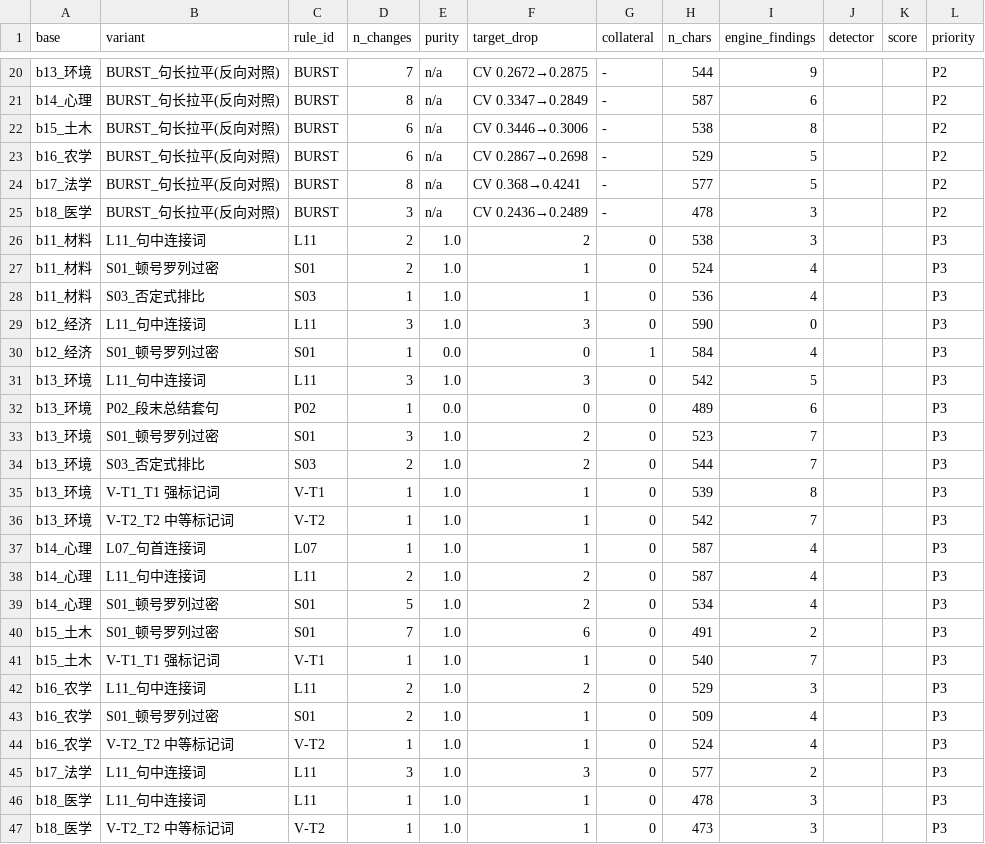
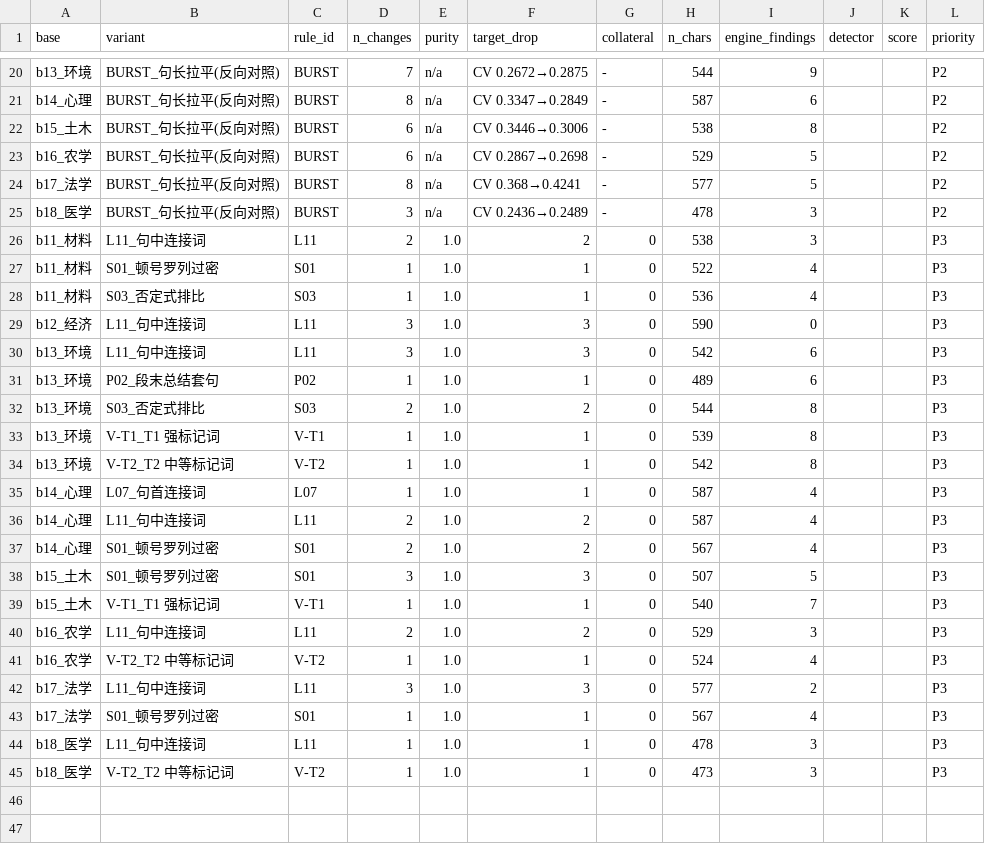
Before and after one commit to JudeHashBrown/aigc-reduction-research, a CSV file: probe/out/manifest.csv, drawn as a sheet; only a part is shown, gaps mark what is left out; the diff covers the shown part only.

```diff
--- a/probe/out/manifest.csv
+++ b/probe/out/manifest.csv
@@ -26,21 +26,19 @@ b18_医学,BURST_句长拉平(反向对照),BURST,3,n/a,CV 0.2436→0.2489,-,478
 b11_材料,L11_句中连接词,L11,2,1.0,2,0,538,3,,,P3
-b11_材料,S01_顿号罗列过密,S01,2,1.0,1,0,524,4,,,P3
+b11_材料,S01_顿号罗列过密,S01,1,1.0,1,0,522,4,,,P3
 b11_材料,S03_否定式排比,S03,1,1.0,1,0,536,4,,,P3
 b12_经济,L11_句中连接词,L11,3,1.0,3,0,590,0,,,P3
-b12_经济,S01_顿号罗列过密,S01,1,0.0,0,1,584,4,,,P3
-b13_环境,L11_句中连接词,L11,3,1.0,3,0,542,5,,,P3
-b13_环境,P02_段末总结套句,P02,1,0.0,0,0,489,6,,,P3
-b13_环境,S01_顿号罗列过密,S01,3,1.0,2,0,523,7,,,P3
-b13_环境,S03_否定式排比,S03,2,1.0,2,0,544,7,,,P3
+b13_环境,L11_句中连接词,L11,3,1.0,3,0,542,6,,,P3
+b13_环境,P02_段末总结套句,P02,1,1.0,1,0,489,6,,,P3
+b13_环境,S03_否定式排比,S03,2,1.0,2,0,544,8,,,P3
 b13_环境,V-T1_T1 强标记词,V-T1,1,1.0,1,0,539,8,,,P3
-b13_环境,V-T2_T2 中等标记词,V-T2,1,1.0,1,0,542,7,,,P3
+b13_环境,V-T2_T2 中等标记词,V-T2,1,1.0,1,0,542,8,,,P3
 b14_心理,L07_句首连接词,L07,1,1.0,1,0,587,4,,,P3
 b14_心理,L11_句中连接词,L11,2,1.0,2,0,587,4,,,P3
-b14_心理,S01_顿号罗列过密,S01,5,1.0,2,0,534,4,,,P3
-b15_土木,S01_顿号罗列过密,S01,7,1.0,6,0,491,2,,,P3
+b14_心理,S01_顿号罗列过密,S01,2,1.0,2,0,567,4,,,P3
+b15_土木,S01_顿号罗列过密,S01,3,1.0,3,0,507,5,,,P3
 b15_土木,V-T1_T1 强标记词,V-T1,1,1.0,1,0,540,7,,,P3
 b16_农学,L11_句中连接词,L11,2,1.0,2,0,529,3,,,P3
-b16_农学,S01_顿号罗列过密,S01,2,1.0,1,0,509,4,,,P3
 b16_农学,V-T2_T2 中等标记词,V-T2,1,1.0,1,0,524,4,,,P3
 b17_法学,L11_句中连接词,L11,3,1.0,3,0,577,2,,,P3
+b17_法学,S01_顿号罗列过密,S01,1,1.0,1,0,567,4,,,P3
 b18_医学,L11_句中连接词,L11,1,1.0,1,0,478,3,,,P3
```
Also changed, not shown: 12 edited cells elsewhere in this file, 21 other files.
